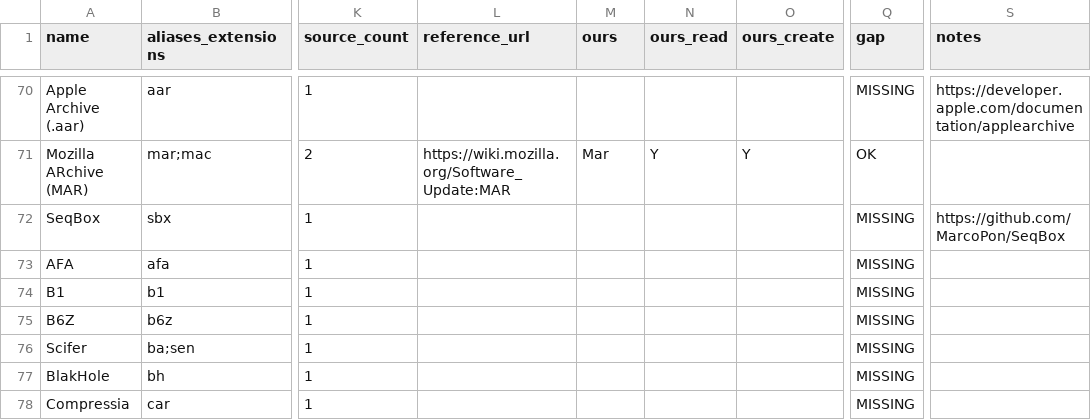
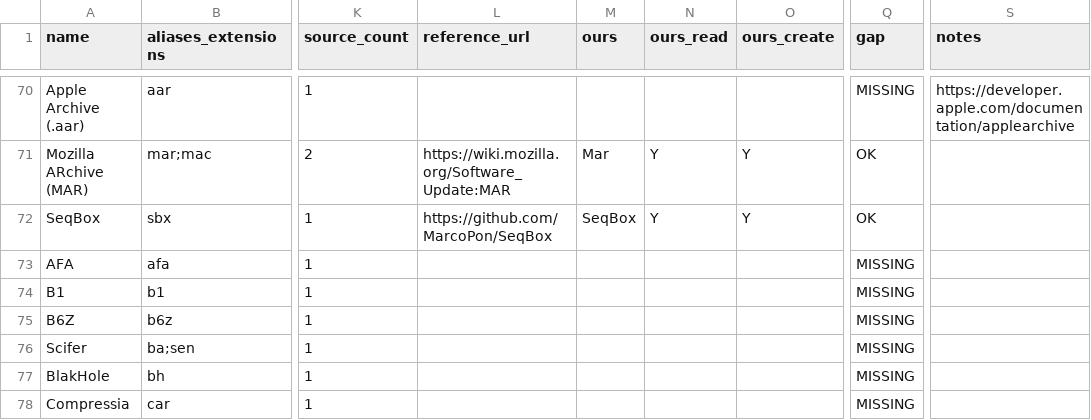
Before and after one commit to Hawkynt/CompressionWorkbench, a CSV file: docs/catalogue/reference-formats.csv, drawn as a sheet; only a part is shown, gaps mark what is left out; the diff names each change by its address in the sheet, - before the commit and + after, or states it on an @@ line.

```diff
--- a/docs/catalogue/reference-formats.csv
+++ b/docs/catalogue/reference-formats.csv
-L72 (reference_url): (empty)
+L72 (reference_url): https://github.com/MarcoPon/SeqBox
-M72 (ours): (empty)
+M72 (ours): SeqBox
-N72 (ours_read): (empty)
+N72 (ours_read): Y
-O72 (ours_create): (empty)
+O72 (ours_create): Y
-Q72 (gap): MISSING
+Q72 (gap): OK
-S72 (notes): https://github.com/MarcoPon/SeqBox
+S72 (notes): (empty)
```
Also changed, not shown: docs/catalogue/our-registry.csv, 14 other files.
